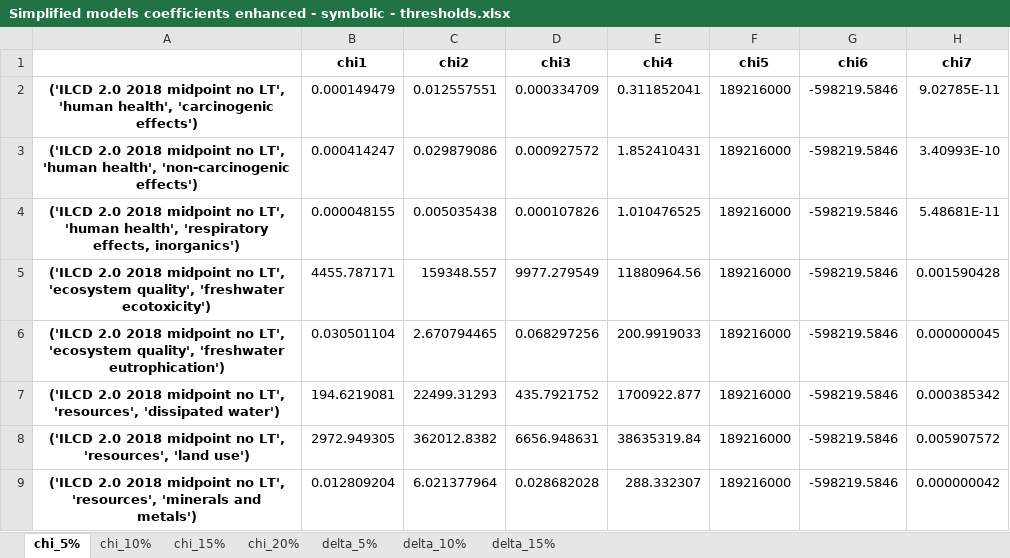
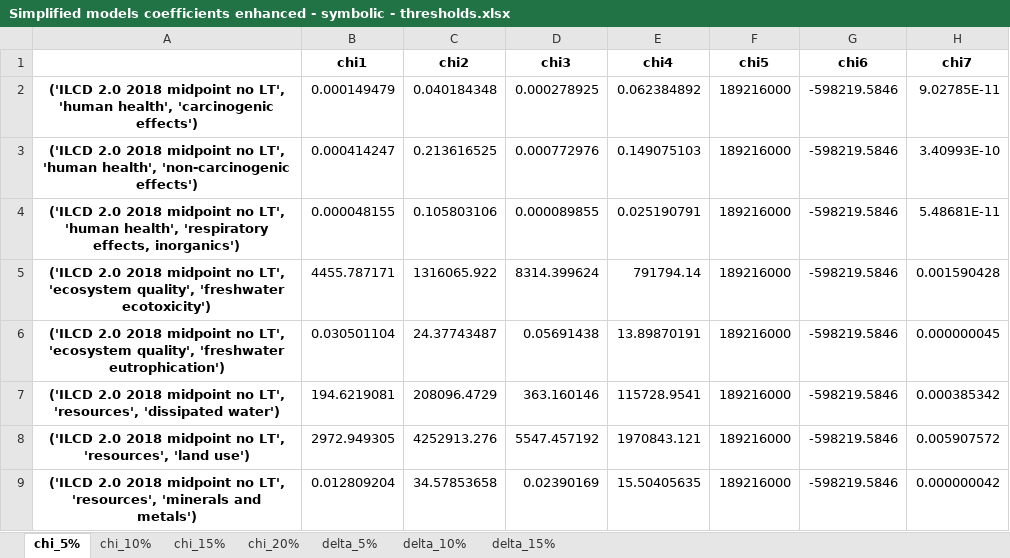
Before and after one commit to a-pau/gsa_geothermal, an Excel workbook: generated_files/Simplified models coefficients enhanced - symbolic - thresholds.xlsx, sheet chi_5%, drawn as a sheet; values as stored, in another font and other column widths than the file's, no borders; the diff names each change by its address in the sheet, - before the commit and + after, or states it on an @@ line.

```diff
--- a/generated_files/Simplified models coefficients enhanced - symbolic - thresholds.xlsx (sheet chi_5%)
+++ b/generated_files/Simplified models coefficients enhanced - symbolic - thresholds.xlsx (sheet chi_5%)
-C2 (chi2): 0.012557551
+C2 (chi2): 0.040184348
-D2 (chi3): 0.000334709
+D2 (chi3): 0.000278925
-E2 (chi4): 0.311852041
+E2 (chi4): 0.062384892
-C3 (chi2): 0.029879086
+C3 (chi2): 0.213616525
-D3 (chi3): 0.000927572
+D3 (chi3): 0.000772976
-E3 (chi4): 1.852410431
+E3 (chi4): 0.149075103
-C4 (chi2): 0.005035438
+C4 (chi2): 0.105803106
-D4 (chi3): 0.000107826
+D4 (chi3): 0.000089855
-E4 (chi4): 1.010476525
+E4 (chi4): 0.025190791
-C5 (chi2): 159348.557
+C5 (chi2): 1316065.922
-D5 (chi3): 9977.279549
+D5 (chi3): 8314.399624
-E5 (chi4): 11880964.56
+E5 (chi4): 791794.14
-C6 (chi2): 2.670794465
+C6 (chi2): 24.37743487
-D6 (chi3): 0.068297256
+D6 (chi3): 0.05691438
-E6 (chi4): 200.9919033
+E6 (chi4): 13.89870191
-C7 (chi2): 22499.31293
+C7 (chi2): 208096.4729
-D7 (chi3): 435.7921752
+D7 (chi3): 363.160146
-E7 (chi4): 1700922.877
+E7 (chi4): 115728.9541
-C8 (chi2): 362012.8382
+C8 (chi2): 4252913.276
-D8 (chi3): 6656.948631
+D8 (chi3): 5547.457192
-E8 (chi4): 38635319.84
+E8 (chi4): 1970843.121
-C9 (chi2): 6.021377964
+C9 (chi2): 34.57853658
-D9 (chi3): 0.028682028
+D9 (chi3): 0.02390169
-E9 (chi4): 288.332307
+E9 (chi4): 15.50405635
```
Also changed, not shown: sheet delta_5%, sheet chi_20%, sheet chi_15%, sheet delta_10%, sheet chi_10%, sheet delta_15%, generated_files/Simplified models coefficients conventional - symbolic - thresholds.xlsx, 25 other files.
